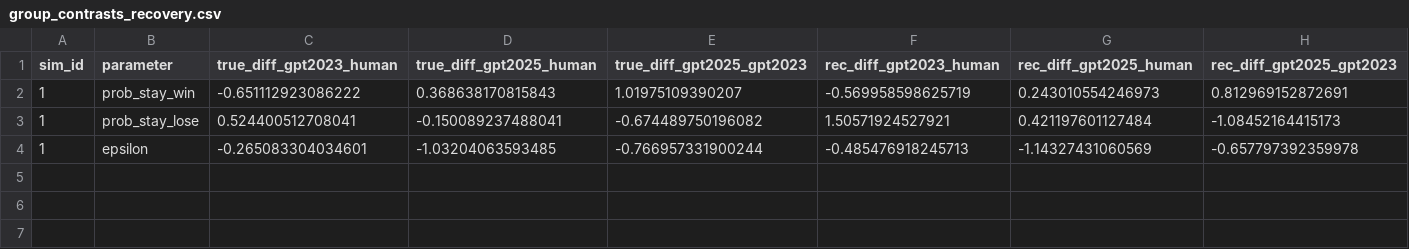
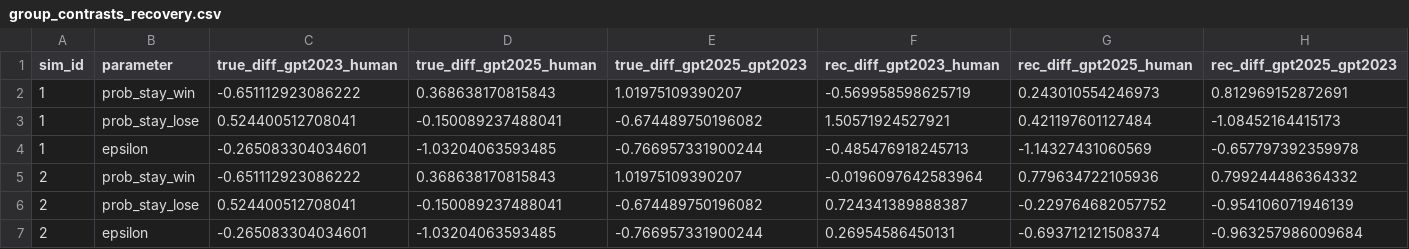
Before and after one commit to Igiwigi/IGT_GPT_DecisionMaking2026, a CSV file: src/3_simulation/WSLS/recovery/results/group_diff/group_contrasts_recovery.csv, drawn as a sheet; the diff names each change by its address in the sheet, - before the commit and + after, or states it on an @@ line.

```diff
--- a/src/3_simulation/WSLS/recovery/results/group_diff/group_contrasts_recovery.csv
+++ b/src/3_simulation/WSLS/recovery/results/group_diff/group_contrasts_recovery.csv
+row 5: 2 | prob_stay_win | -0.651112923086222 | 0.368638170815843 | 1.01975109390207 | -0.0196097642583964 | 0.779634722105936 | 0.799244486364332
+row 6: 2 | prob_stay_lose | 0.524400512708041 | -0.150089237488041 | -0.674489750196082 | 0.724341389888387 | -0.229764682057752 | -0.954106071946139
+row 7: 2 | epsilon | -0.265083304034601 | -1.03204063593485 | -0.766957331900244 | 0.26954586450131 | -0.693712121508374 | -0.963257986009684
```
Also changed, not shown: src/3_simulation/WSLS/recovery/results/group_diff/group_params_recovery.csv, 4 other files.
